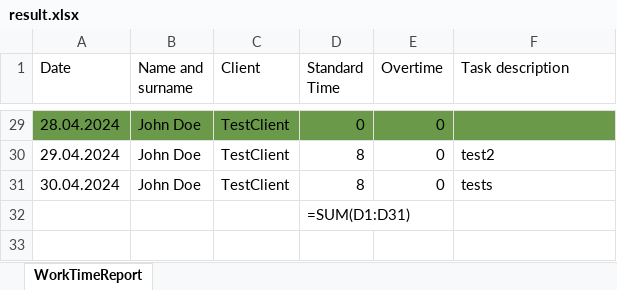
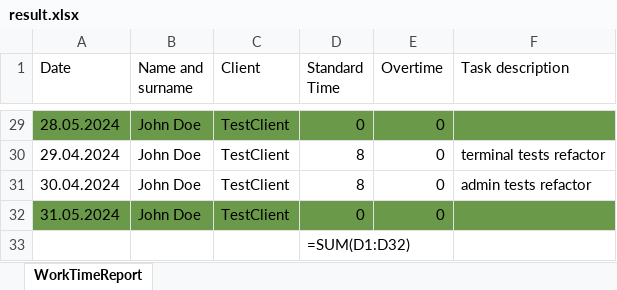
Before and after one commit to lukaszmichalak91/PythonUsefulScripts, an Excel workbook: invoicer/data_result/result.xlsx, sheet WorkTimeReport, drawn as a sheet; only a part is shown, gaps mark what is left out; values as stored, in another font and other column widths than the file's, no borders; formulas without a stored value are shown as written; addresses are those after the commit; the diff covers the shown part only; the diff names each change by its address in the sheet, - before the commit and + after, or states it on an @@ line.

```diff
--- a/invoicer/data_result/result.xlsx (sheet WorkTimeReport)
+++ b/invoicer/data_result/result.xlsx (sheet WorkTimeReport)
-A29 (Date): 28.04.2024
+A29 (Date): 28.05.2024
-F30 (Task description): test2
+F30 (Task description): terminal tests refactor
-F31 (Task description): tests
+F31 (Task description): admin tests refactor
+row 32: 31.05.2024 | John Doe | TestClient | 0 | 0
-D33 (Standard Time): =SUM(D1:D31)
+D33 (Standard Time): =SUM(D1:D32)
```
Also changed, not shown: 27 edited cells elsewhere in this sheet, 9 other files.
